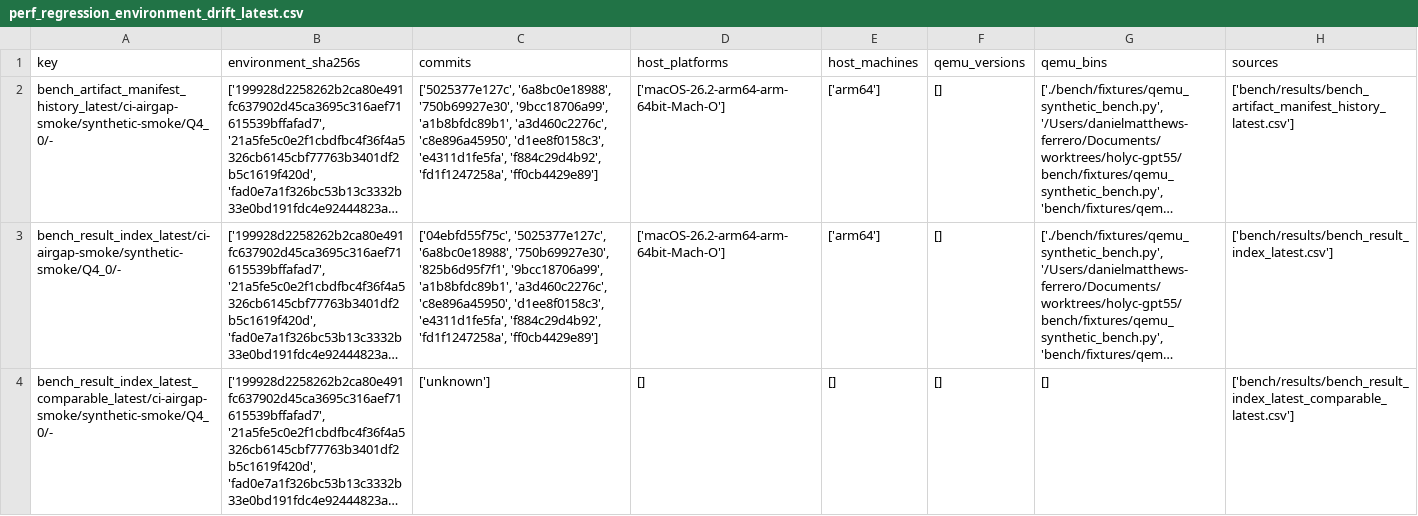
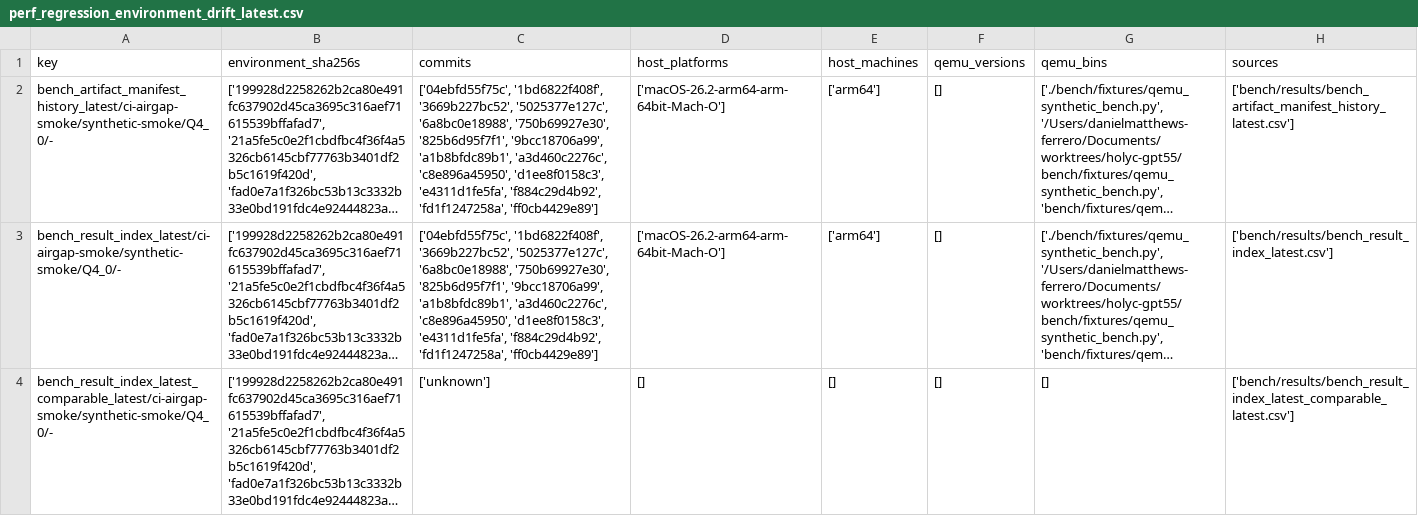
Before and after one commit to daniel-mf-92/holyc-inference, a CSV file: bench/dashboards/perf_regression_environment_drift_latest.csv, drawn as a sheet; only a part is shown; long unchanged cells end in …; the diff covers the shown part only; the diff names each change by its address in the sheet, - before the commit and + after, or states it on an @@ line.

```diff
--- a/bench/dashboards/perf_regression_environment_drift_latest.csv
+++ b/bench/dashboards/perf_regression_environment_drift_latest.csv
-C2 (commits): ['5025377e127c', '6a8bc0e18988', '750b69927e30', '9bcc18706a99', 'a1b8bfdc89b1',…
+C2 (commits): ['04ebfd55f75c', '1bd6822f408f', '3669b227bc52', '5025377e127c', '6a8bc0e18988', '750b69927e30', '825b6d95f7f1', '9bcc18706a99', 'a1b8bfdc89b1',…
-C3 (commits): ['04ebfd55f75c', '5025377e127c', '6a8bc0e18988',…
+C3 (commits): ['04ebfd55f75c', '1bd6822f408f', '3669b227bc52', '5025377e127c', '6a8bc0e18988',…
```
Also changed, not shown: 4 edited cells elsewhere in this file, bench/dashboards/perf_regression_comparisons_latest.csv, 8 other files.
